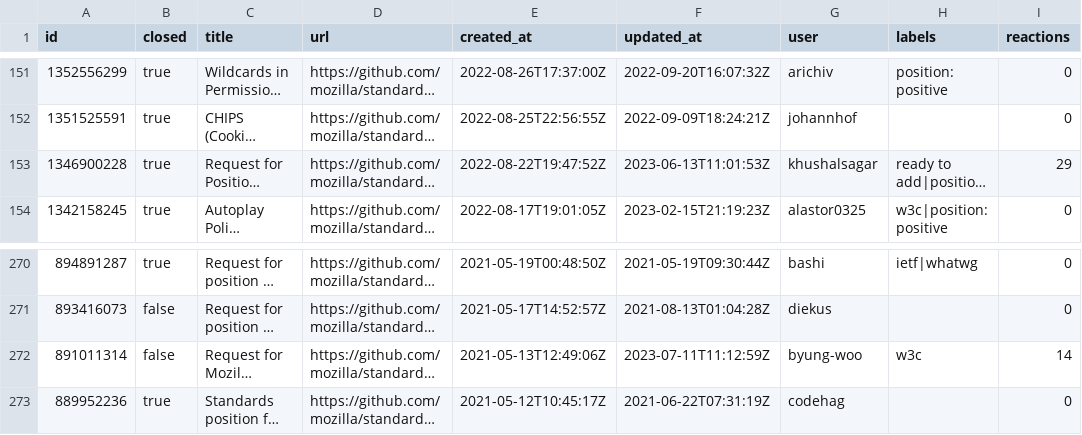
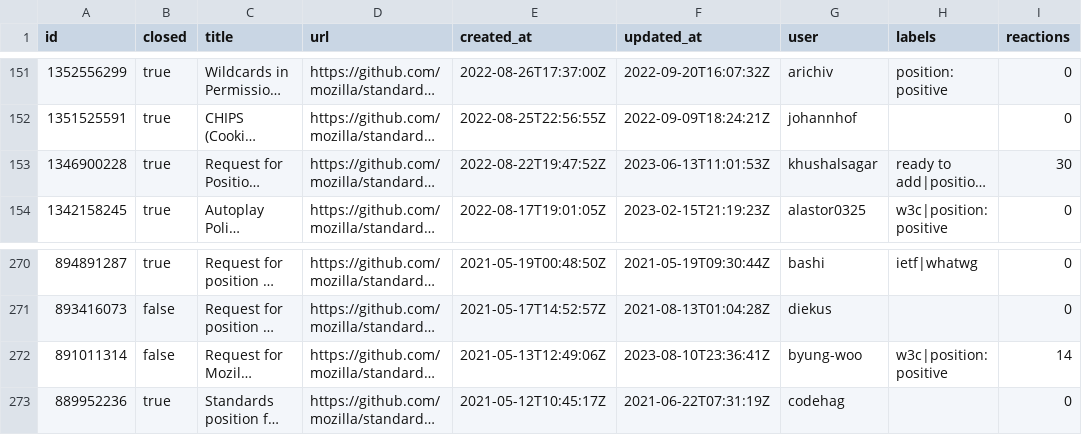
Before and after one commit to bgrins/compat-utils, a CSV file: output/mozilla-standards-positions.csv, drawn as a sheet; only a part is shown, gaps mark what is left out; long unchanged cells end in …; the diff names each change by its address in the sheet, - before the commit and + after, or states it on an @@ line.

```diff
--- a/output/mozilla-standards-positions.csv
+++ b/output/mozilla-standards-positions.csv
-I153 (reactions): 29
+I153 (reactions): 30
-F272 (updated_at): 2023-07-11T11:12:59Z
+F272 (updated_at): 2023-08-10T23:36:41Z
-H272 (labels): w3c
+H272 (labels): w3c|position: positive
```
Also changed, not shown: output/WICG-webcomponents.csv, output/all-comments.csv, 8 other files.
